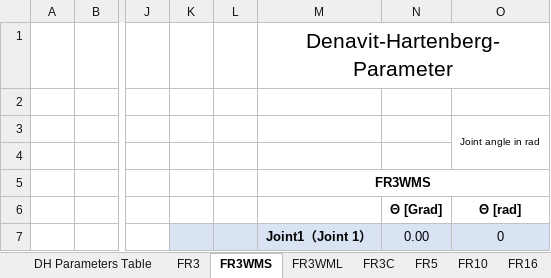
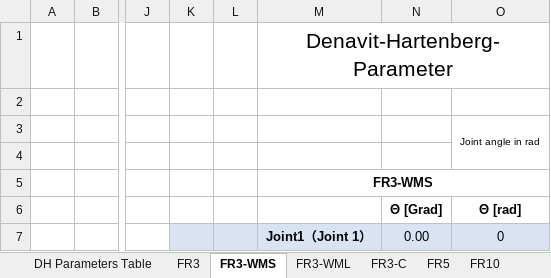
Before and after one commit to FAIR-INNOVATION/FAIR-documentation, an Excel workbook: source/_static/_doc/FR Robots DH Transformation.xlsx, sheet FR3-WMS, drawn as a sheet; only a part is shown, gaps mark what is left out; values as stored, in another font and other column widths than the file's, no borders; charts and pictures not drawn; the diff names each change by its address in the sheet, - before the commit and + after, or states it on an @@ line.

```diff
--- a/source/_static/_doc/FR Robots DH Transformation.xlsx (sheet FR3-WMS)
+++ b/source/_static/_doc/FR Robots DH Transformation.xlsx (sheet FR3-WMS)
-sheet tab: FR3WMS
+sheet tab: FR3-WMS
-sheet tab: FR3WML
+sheet tab: FR3-WML
-sheet tab: FR3C
+sheet tab: FR3-C
-M5: FR3WMS
+M5: FR3-WMS
```
Also changed, not shown: sheet DH Parameters Table, sheet FR3-WML, sheet FR3-C, 18 other files.
